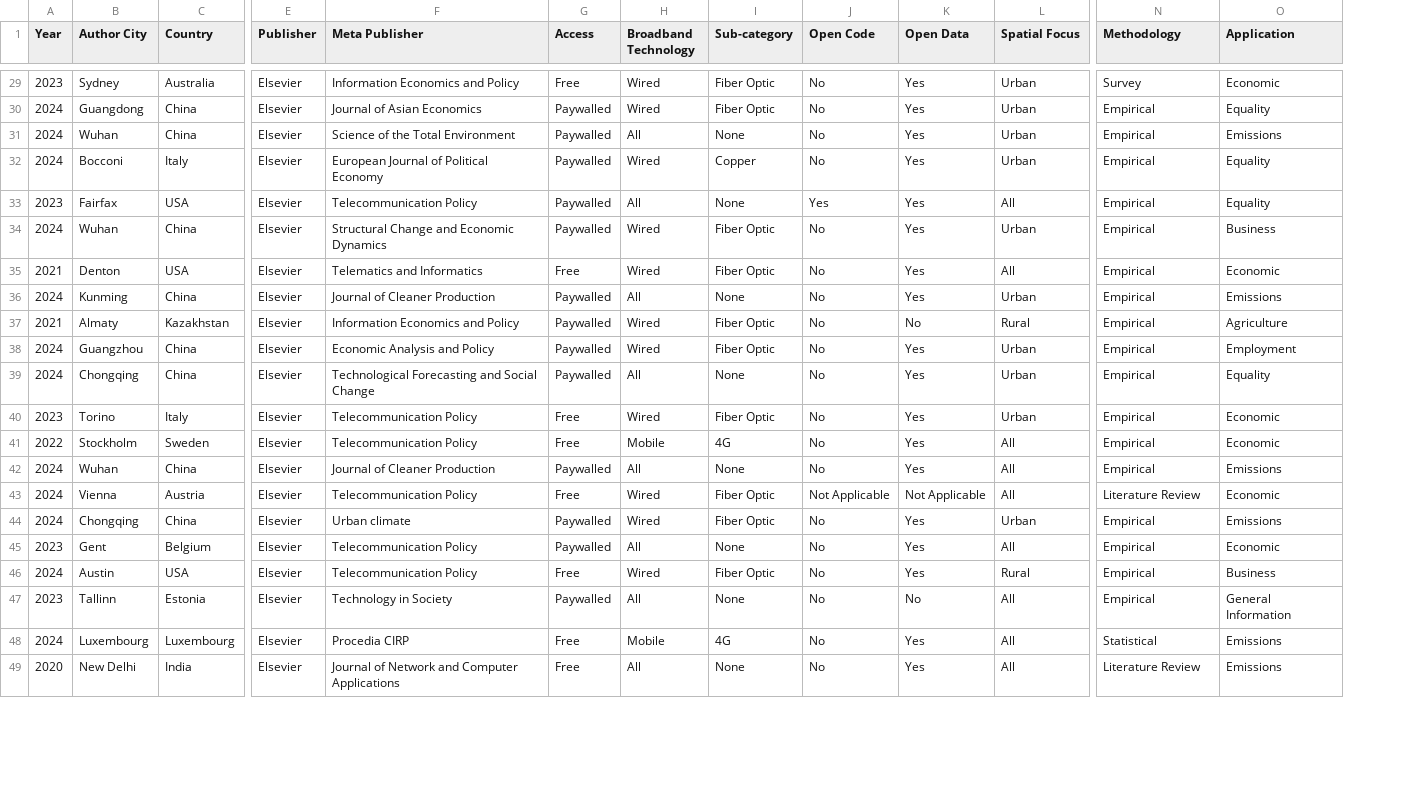
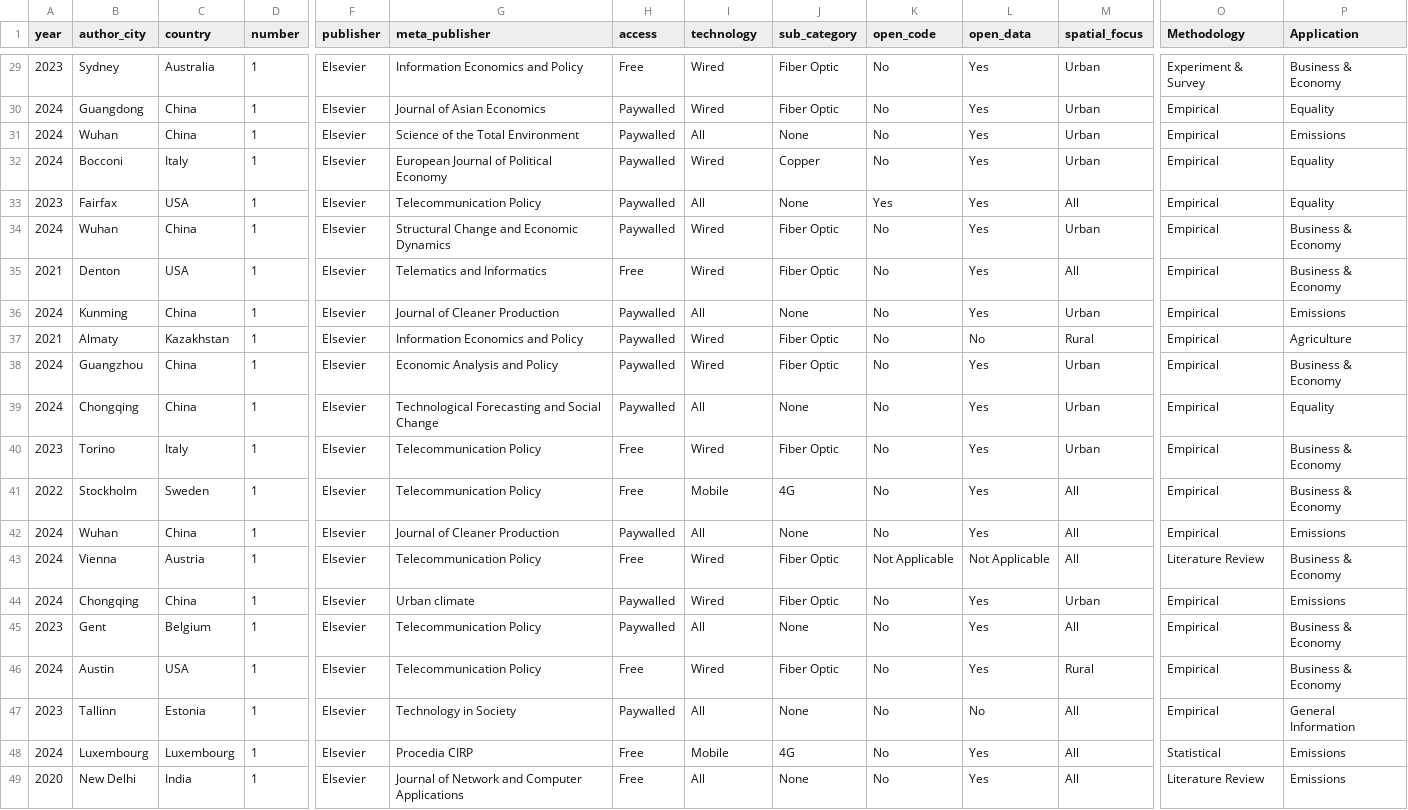
Before and after one commit to Bonface-Osoro/slerbs, a CSV file: data/Sustainability Literature review.csv, drawn as a sheet; only a part is shown, gaps mark what is left out; addresses are those after the commit; the diff covers the shown part only; the diff names each change by its address in the sheet, - before the commit and + after, or states it on an @@ line.

```diff
--- a/data/Sustainability Literature review.csv
+++ b/data/Sustainability Literature review.csv
+column D (number), rows 29-49: all 1
-A1: Year
+A1: year
-B1: Author City
+B1: author_city
-C1: Country
+C1: country
-F1: Publisher
+F1: publisher
-G1: Meta Publisher
+G1: meta_publisher
-H1: Access
+H1: access
-I1: Broadband Technology
+I1: technology
-J1: Sub-category
+J1: sub_category
-K1: Open Code
+K1: open_code
-L1: Open Data
+L1: open_data
-M1: Spatial Focus
+M1: spatial_focus
-O29 (Methodology): Survey
+O29 (Methodology): Experiment & Survey
-P29 (Application): Economic
+P29 (Application): Business & Economy
-P34 (Application): Business
+P34 (Application): Business & Economy
-P35 (Application): Economic
+P35 (Application): Business & Economy
-P38 (Application): Employment
+P38 (Application): Business & Economy
-P40:P41 (Application): Economic
+P40:P41 (Application): Business & Economy
-P43 (Application): Economic
+P43 (Application): Business & Economy
-P45 (Application): Economic
+P45 (Application): Business & Economy
-P46 (Application): Business
+P46 (Application): Business & Economy
```
Also changed, not shown: 71 edited cells elsewhere in this file, 5 other files.
